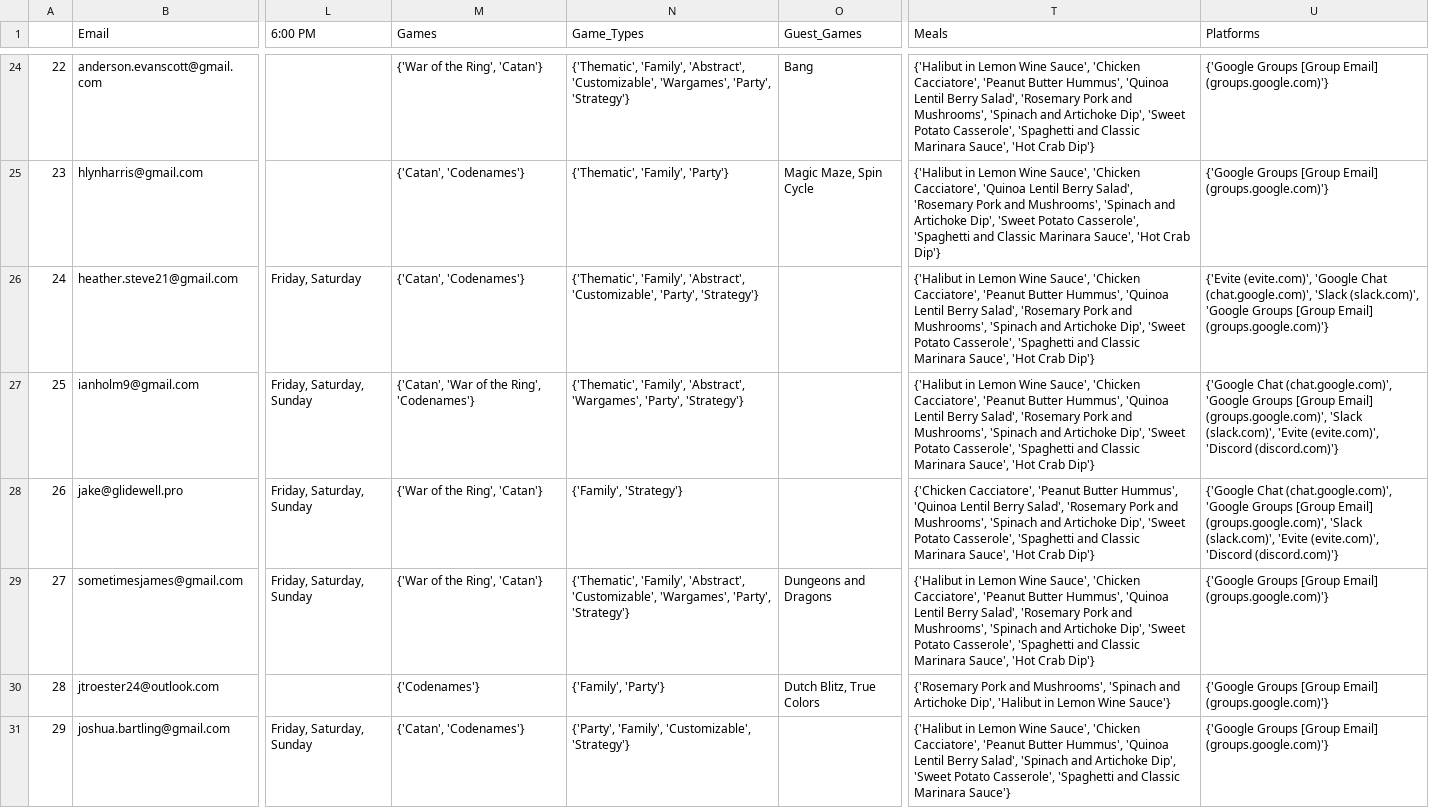
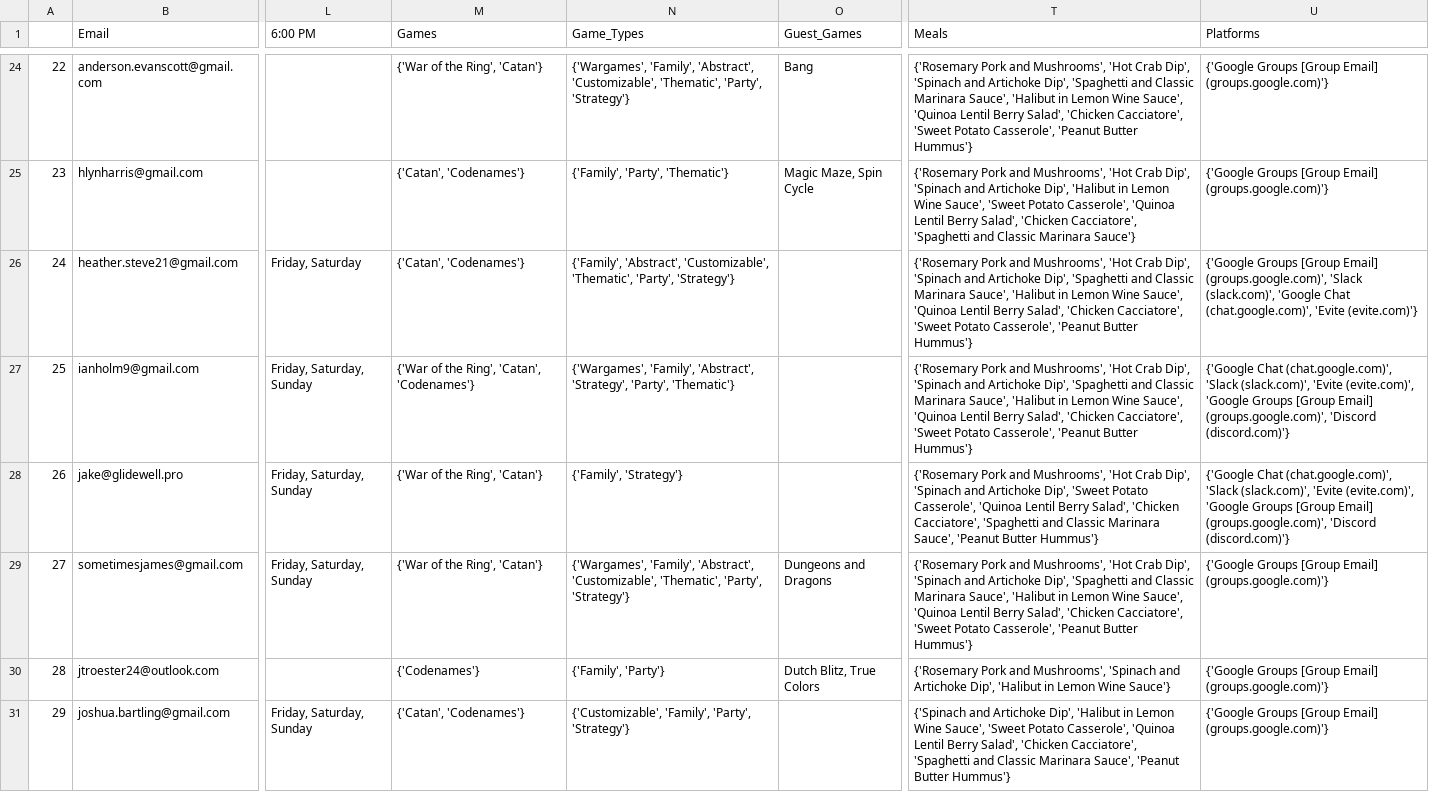
Before and after one commit to CategorIAN/ABCD, a CSV file: test1.csv, drawn as a sheet; only a part is shown, gaps mark what is left out; the diff covers the shown part only; the diff names each change by its address in the sheet, - before the commit and + after, or states it on an @@ line.

```diff
--- a/test1.csv
+++ b/test1.csv
-N24 (Game_Types): {'Thematic', 'Family', 'Abstract', 'Customizable', 'Wargames', 'Party', 'Strategy'}
+N24 (Game_Types): {'Wargames', 'Family', 'Abstract', 'Customizable', 'Thematic', 'Party', 'Strategy'}
-T24 (Meals): {'Halibut in Lemon Wine Sauce', 'Chicken Cacciatore', 'Peanut Butter Hummus', 'Quinoa Lentil Berry Salad', 'Rosemary Pork and Mushrooms', 'Spinach and Artichoke Dip', 'Sweet Potato Casserole', 'Spaghetti and Classic Marinara Sauce', 'Hot Crab Dip'}
+T24 (Meals): {'Rosemary Pork and Mushrooms', 'Hot Crab Dip', 'Spinach and Artichoke Dip', 'Spaghetti and Classic Marinara Sauce', 'Halibut in Lemon Wine Sauce', 'Quinoa Lentil Berry Salad', 'Chicken Cacciatore', 'Sweet Potato Casserole', 'Peanut Butter Hummus'}
-N25 (Game_Types): {'Thematic', 'Family', 'Party'}
+N25 (Game_Types): {'Family', 'Party', 'Thematic'}
-T25 (Meals): {'Halibut in Lemon Wine Sauce', 'Chicken Cacciatore', 'Quinoa Lentil Berry Salad', 'Rosemary Pork and Mushrooms', 'Spinach and Artichoke Dip', 'Sweet Potato Casserole', 'Spaghetti and Classic Marinara Sauce', 'Hot Crab Dip'}
+T25 (Meals): {'Rosemary Pork and Mushrooms', 'Hot Crab Dip', 'Spinach and Artichoke Dip', 'Halibut in Lemon Wine Sauce', 'Sweet Potato Casserole', 'Quinoa Lentil Berry Salad', 'Chicken Cacciatore', 'Spaghetti and Classic Marinara Sauce'}
-N26 (Game_Types): {'Thematic', 'Family', 'Abstract', 'Customizable', 'Party', 'Strategy'}
+N26 (Game_Types): {'Family', 'Abstract', 'Customizable', 'Thematic', 'Party', 'Strategy'}
-T26:T27 (Meals): {'Halibut in Lemon Wine Sauce', 'Chicken Cacciatore', 'Peanut Butter Hummus', 'Quinoa Lentil Berry Salad', 'Rosemary Pork and Mushrooms', 'Spinach and Artichoke Dip', 'Sweet Potato Casserole', 'Spaghetti and Classic Marinara Sauce', 'Hot Crab Dip'}
+T26:T27 (Meals): {'Rosemary Pork and Mushrooms', 'Hot Crab Dip', 'Spinach and Artichoke Dip', 'Spaghetti and Classic Marinara Sauce', 'Halibut in Lemon Wine Sauce', 'Quinoa Lentil Berry Salad', 'Chicken Cacciatore', 'Sweet Potato Casserole', 'Peanut Butter Hummus'}
-U26 (Platforms): {'Evite (evite.com)', 'Google Chat (chat.google.com)', 'Slack (slack.com)', 'Google Groups [Group Email] (groups.google.com)'}
+U26 (Platforms): {'Google Groups [Group Email] (groups.google.com)', 'Slack (slack.com)', 'Google Chat (chat.google.com)', 'Evite (evite.com)'}
-M27 (Games): {'Catan', 'War of the Ring', 'Codenames'}
+M27 (Games): {'War of the Ring', 'Catan', 'Codenames'}
-N27 (Game_Types): {'Thematic', 'Family', 'Abstract', 'Wargames', 'Party', 'Strategy'}
+N27 (Game_Types): {'Wargames', 'Family', 'Abstract', 'Strategy', 'Party', 'Thematic'}
-U27:U28 (Platforms): …Chat (chat.google.com)', 'Google Groups [Group Email] (groups.google.com)', 'Slack (slack.com)', 'Evite (evite.com)', 'Discord (discord.com)'}
+U27:U28 (Platforms): …Chat (chat.google.com)', 'Slack (slack.com)', 'Evite (evite.com)', 'Google Groups [Group Email] (groups.google.com)', 'Discord (discord.com)'}
-T28 (Meals): {'Chicken Cacciatore', 'Peanut Butter Hummus', 'Quinoa Lentil Berry Salad', 'Rosemary Pork and Mushrooms', 'Spinach and Artichoke Dip', 'Sweet Potato Casserole', 'Spaghetti and Classic Marinara Sauce', 'Hot Crab Dip'}
+T28 (Meals): {'Rosemary Pork and Mushrooms', 'Hot Crab Dip', 'Spinach and Artichoke Dip', 'Sweet Potato Casserole', 'Quinoa Lentil Berry Salad', 'Chicken Cacciatore', 'Spaghetti and Classic Marinara Sauce', 'Peanut Butter Hummus'}
-N29 (Game_Types): {'Thematic', 'Family', 'Abstract', 'Customizable', 'Wargames', 'Party', 'Strategy'}
+N29 (Game_Types): {'Wargames', 'Family', 'Abstract', 'Customizable', 'Thematic', 'Party', 'Strategy'}
-T29 (Meals): {'Halibut in Lemon Wine Sauce', 'Chicken Cacciatore', 'Peanut Butter Hummus', 'Quinoa Lentil Berry Salad', 'Rosemary Pork and Mushrooms', 'Spinach and Artichoke Dip', 'Sweet Potato Casserole', 'Spaghetti and Classic Marinara Sauce', 'Hot Crab Dip'}
+T29 (Meals): {'Rosemary Pork and Mushrooms', 'Hot Crab Dip', 'Spinach and Artichoke Dip', 'Spaghetti and Classic Marinara Sauce', 'Halibut in Lemon Wine Sauce', 'Quinoa Lentil Berry Salad', 'Chicken Cacciatore', 'Sweet Potato Casserole', 'Peanut Butter Hummus'}
-N31 (Game_Types): {'Party', 'Family', 'Customizable', 'Strategy'}
+N31 (Game_Types): {'Customizable', 'Family', 'Party', 'Strategy'}
-T31 (Meals): {'Halibut in Lemon Wine Sauce', 'Chicken Cacciatore', 'Peanut Butter Hummus', 'Quinoa Lentil Berry Salad', 'Spinach and Artichoke Dip', 'Sweet Potato Casserole', 'Spaghetti and Classic Marinara Sauce'}
+T31 (Meals): {'Spinach and Artichoke Dip', 'Halibut in Lemon Wine Sauce', 'Sweet Potato Casserole', 'Quinoa Lentil Berry Salad', 'Chicken Cacciatore', 'Spaghetti and Classic Marinara Sauce', 'Peanut Butter Hummus'}
```
Also changed, not shown: 78 edited cells elsewhere in this file, test2.csv, 18 other files.
